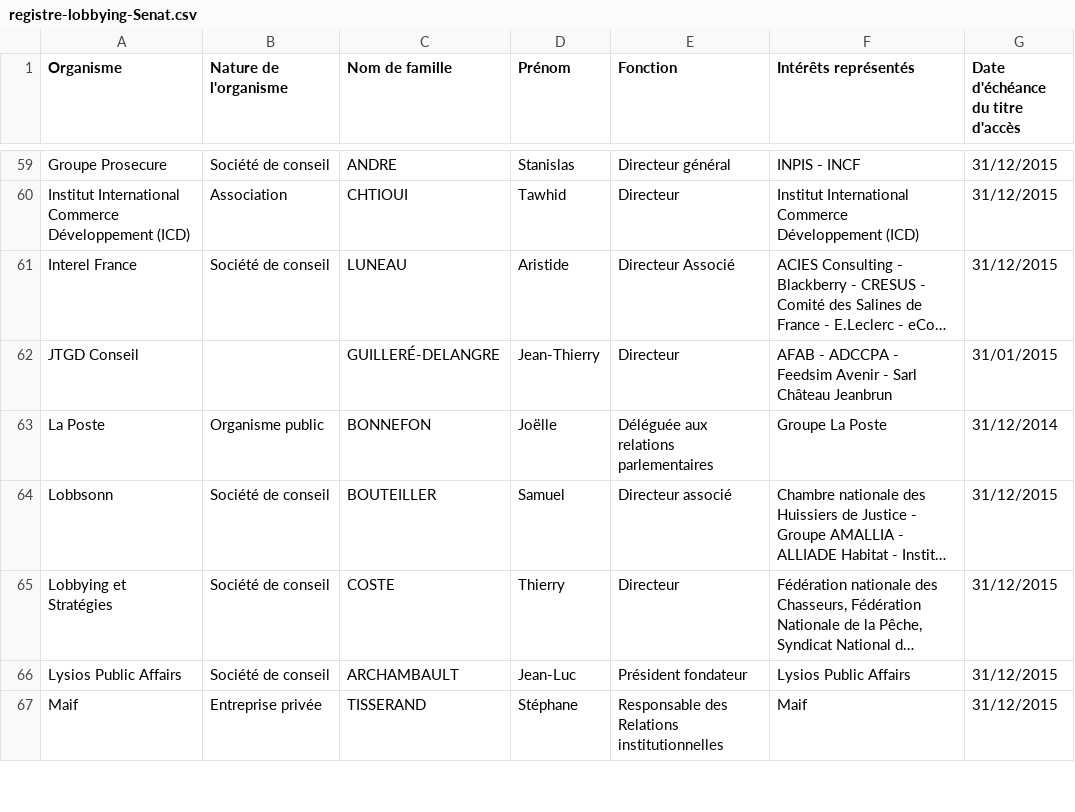
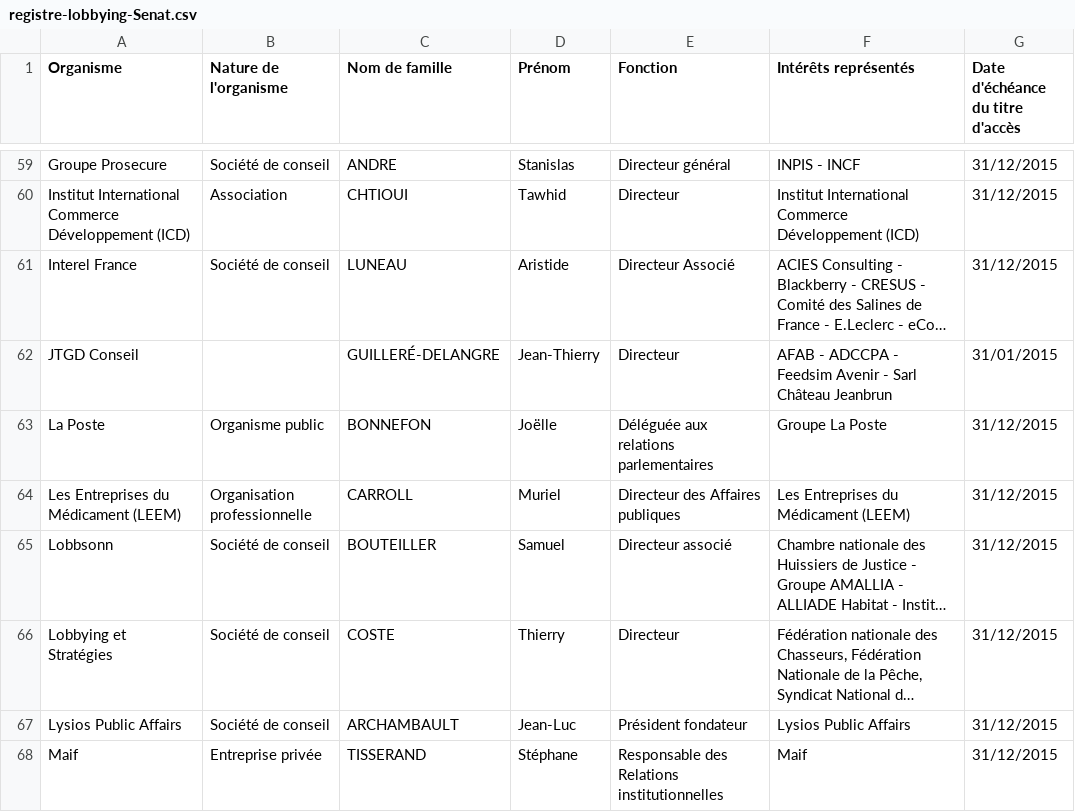
Before and after one commit to regardscitoyens/registres-lobbying, a CSV file: data/registre-lobbying-Senat.csv, drawn as a sheet; only a part is shown, gaps mark what is left out; long unchanged cells end in …; the diff names each change by its address in the sheet, - before the commit and + after, or states it on an @@ line.

Commit message:
update registre Sénat

```diff
--- a/data/registre-lobbying-Senat.csv
+++ b/data/registre-lobbying-Senat.csv
-G63 (Date d'échéance du titre d'accès): 31/12/2014
+G63 (Date d'échéance du titre d'accès): 31/12/2015
+row 64: Les Entreprises du Médicament (LEEM) | Organisation professionnelle | CARROLL | Muriel | Directeur des Affaires publiques | Les Entreprises du Médicament (LEEM) | 31/12/2015
```
